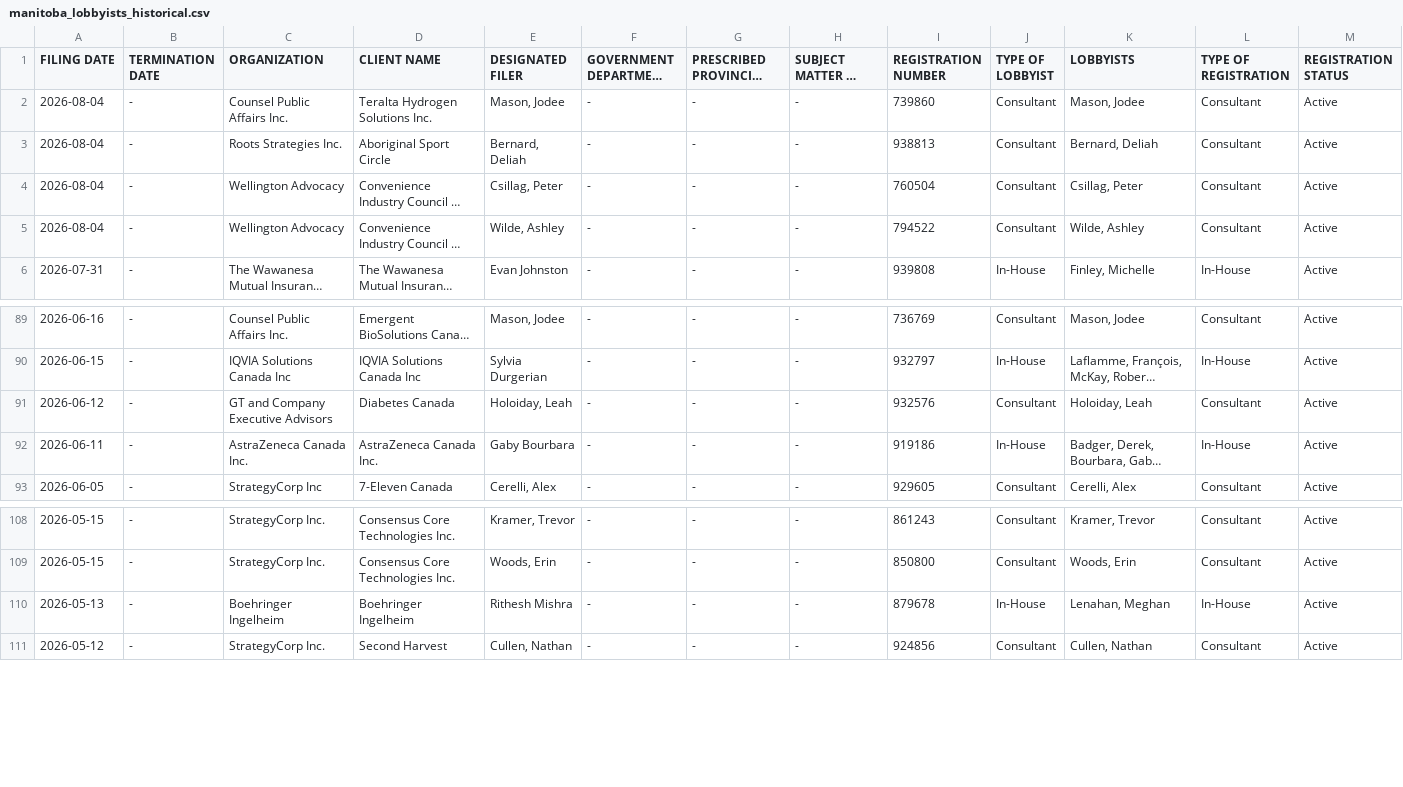
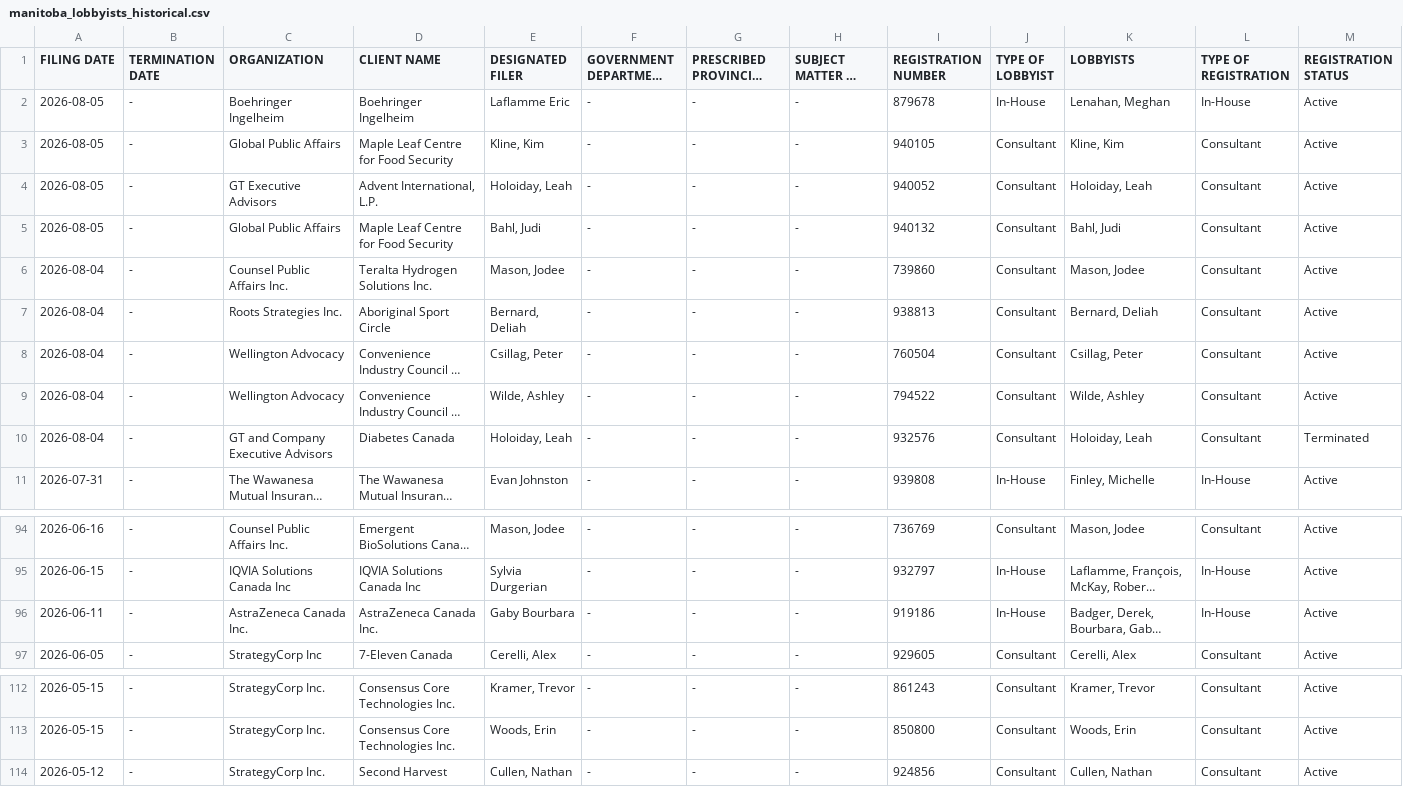
Before and after one commit to J7892/canada-lobbyist-tracker, a CSV file: manitoba/manitoba_lobbyists_historical.csv, drawn as a sheet; only a part is shown, gaps mark what is left out; long unchanged cells end in …; removed rows and columns are numbered as before the commit, all else as after; rows hold the shown columns only; the diff names each change by its address in the sheet, - before the commit and + after, or states it on an @@ line.

```diff
--- a/manitoba/manitoba_lobbyists_historical.csv
+++ b/manitoba/manitoba_lobbyists_historical.csv
+row 2: 2026-08-05 | - | Boehringer Ingelheim | Boehringer Ingelheim | Laflamme Eric | - | - | - | 879678 | In-House | Lenahan, Meghan | In-House | Active
+row 3: 2026-08-05 | - | Global Public Affairs | Maple Leaf Centre for Food Security | Kline, Kim | - | - | - | 940105 | Consultant | Kline, Kim | Consultant | Active
+row 4: 2026-08-05 | - | GT Executive Advisors | Advent International, L.P. | Holoiday, Leah | - | - | - | 940052 | Consultant | Holoiday, Leah | Consultant | Active
+row 5: 2026-08-05 | - | Global Public Affairs | Maple Leaf Centre for Food Security | Bahl, Judi | - | - | - | 940132 | Consultant | Bahl, Judi | Consultant | Active
+row 10: 2026-08-04 | - | GT and Company Executive Advisors | Diabetes Canada | Holoiday, Leah | - | - | - | 932576 | Consultant | Holoiday, Leah | Consultant | Terminated
-row 91: 2026-06-12 | - | GT and Company Executive Advisors | Diabetes Canada | Holoiday, Leah | - | - | - | 932576 | Consultant | Holoiday, Leah | Consultant | Active
-row 110: 2026-05-13 | - | Boehringer Ingelheim | Boehringer Ingelheim | Rithesh Mishra | - | - | - | 879678 | In-House | Lenahan, Meghan | In-House | Active
```
Also changed, not shown: new_brunswick/new_brunswick_lobbyists_historical.csv, 4 other files.
